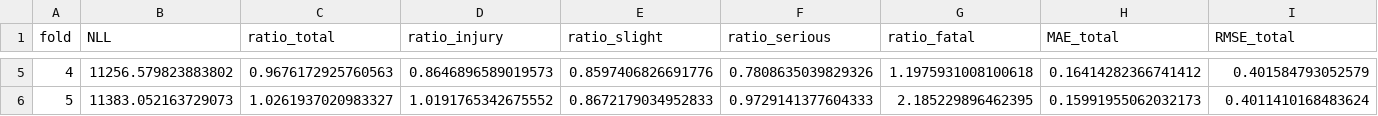
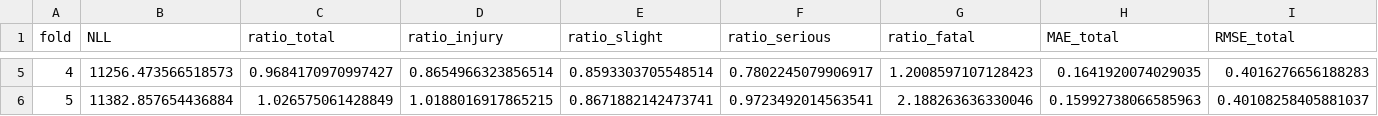
Before and after one commit to madswerngreen/Uheldsmodel, a CSV file: Results/JointModel/fold_metrics.csv, drawn as a sheet; only a part is shown, gaps mark what is left out; the diff covers the shown part only; the diff names each change by its address in the sheet, - before the commit and + after, or states it on an @@ line.

```diff
--- a/Results/JointModel/fold_metrics.csv
+++ b/Results/JointModel/fold_metrics.csv
-B5 (NLL): 11256.579823883802
+B5 (NLL): 11256.473566518573
-C5 (ratio_total): 0.9676172925760563
+C5 (ratio_total): 0.9684170970997427
-D5 (ratio_injury): 0.8646896589019573
+D5 (ratio_injury): 0.8654966323856514
-E5 (ratio_slight): 0.8597406826691776
+E5 (ratio_slight): 0.8593303705548514
-F5 (ratio_serious): 0.7808635039829326
+F5 (ratio_serious): 0.7802245079906917
-G5 (ratio_fatal): 1.1975931008100618
+G5 (ratio_fatal): 1.2008597107128423
-H5 (MAE_total): 0.16414282366741412
+H5 (MAE_total): 0.1641920074029035
-I5 (RMSE_total): 0.401584793052579
+I5 (RMSE_total): 0.4016276656188283
-B6 (NLL): 11383.052163729073
+B6 (NLL): 11382.857654436884
-C6 (ratio_total): 1.0261937020983327
+C6 (ratio_total): 1.026575061428849
-D6 (ratio_injury): 1.0191765342675552
+D6 (ratio_injury): 1.0188016917865215
-E6 (ratio_slight): 0.8672179034952833
+E6 (ratio_slight): 0.8671882142473741
-F6 (ratio_serious): 0.9729141377604333
+F6 (ratio_serious): 0.9723492014563541
-G6 (ratio_fatal): 2.185229896462395
+G6 (ratio_fatal): 2.188263636330046
-H6 (MAE_total): 0.15991955062032173
+H6 (MAE_total): 0.15992738066585963
-I6 (RMSE_total): 0.4011410168483624
+I6 (RMSE_total): 0.40108258405881037
```
Also changed, not shown: 34 edited cells elsewhere in this file, Results/JointModel/fold_params.csv, Results/all_data_params.csv, 3 other files.
